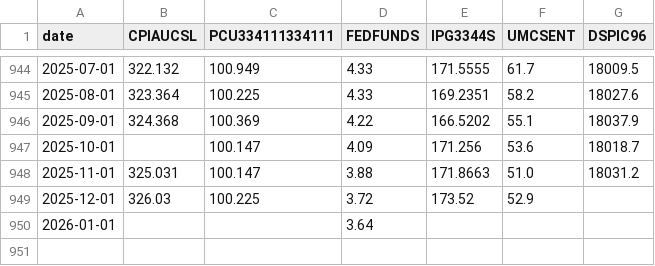
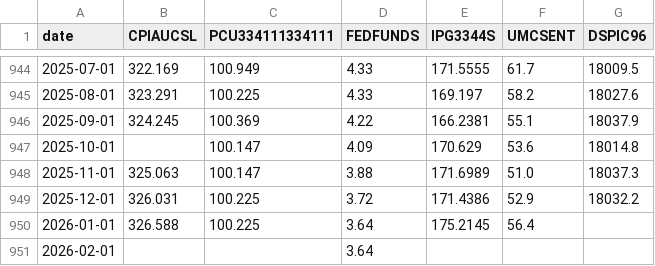
Before and after one commit to ahuimanu/CIDM6330, a CSV file: Foundation1/fred_data/combined.csv, drawn as a sheet; only a part is shown, gaps mark what is left out; the diff covers the shown part only.

```diff
--- a/Foundation1/fred_data/combined.csv
+++ b/Foundation1/fred_data/combined.csv
@@ -944,7 +944,8 @@ date,CPIAUCSL,PCU334111334111,FEDFUNDS,IPG3344S,UMCSENT,DSPIC96
-2025-07-01,322.132,100.949,4.33,171.5555,61.7,18009.5
-2025-08-01,323.364,100.225,4.33,169.2351,58.2,18027.6
-2025-09-01,324.368,100.369,4.22,166.5202,55.1,18037.9
-2025-10-01,,100.147,4.09,171.256,53.6,18018.7
-2025-11-01,325.031,100.147,3.88,171.8663,51.0,18031.2
-2025-12-01,326.03,100.225,3.72,173.52,52.9,
-2026-01-01,,,3.64,,,
+2025-07-01,322.169,100.949,4.33,171.5555,61.7,18009.5
+2025-08-01,323.291,100.225,4.33,169.197,58.2,18027.6
+2025-09-01,324.245,100.369,4.22,166.2381,55.1,18037.9
+2025-10-01,,100.147,4.09,170.629,53.6,18014.8
+2025-11-01,325.063,100.147,3.88,171.6989,51.0,18037.3
+2025-12-01,326.031,100.225,3.72,171.4386,52.9,18032.2
+2026-01-01,326.588,100.225,3.64,175.2145,56.4,
+2026-02-01,,,3.64,,,
```
Also changed, not shown: 54 edited cells elsewhere in this file, Foundation1/fred_data/CPIAUCSL.csv, Foundation1/fred_data/DSPIC96.csv, 5 other files.
